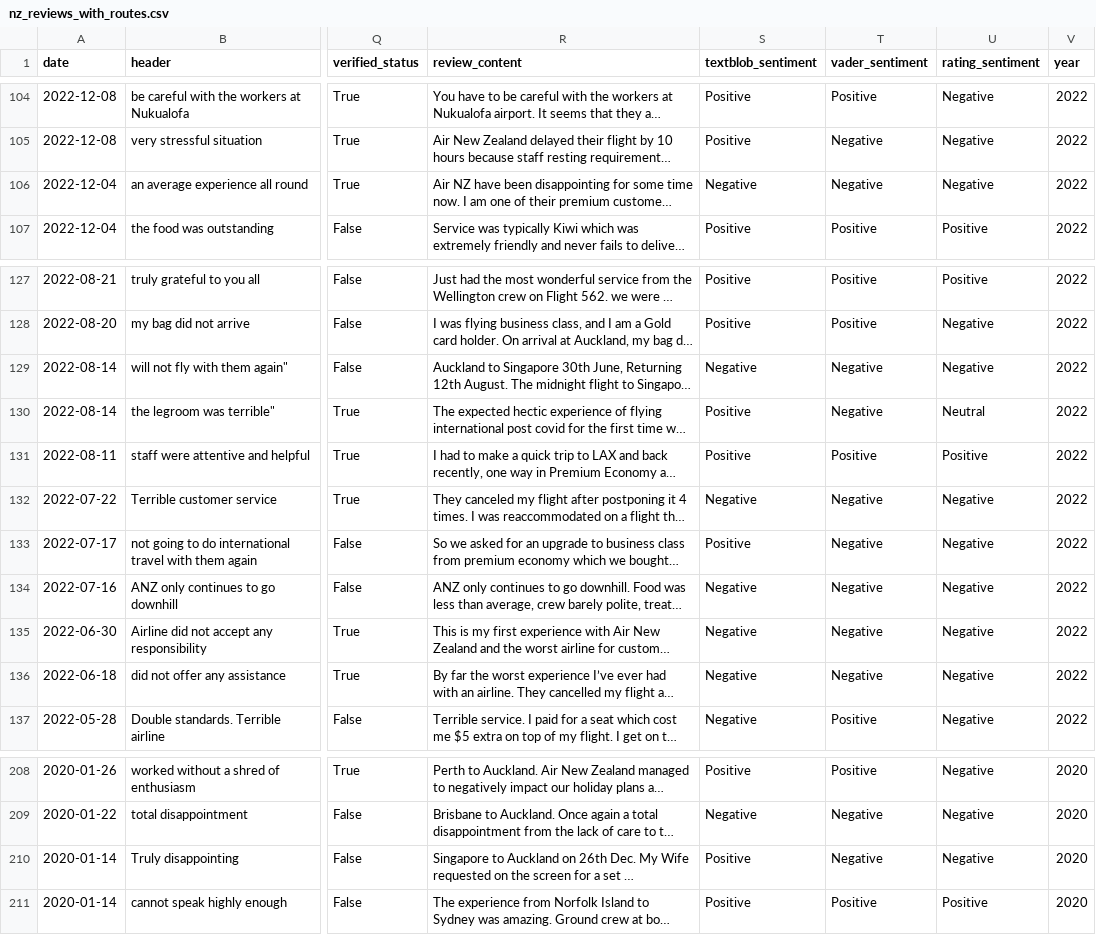
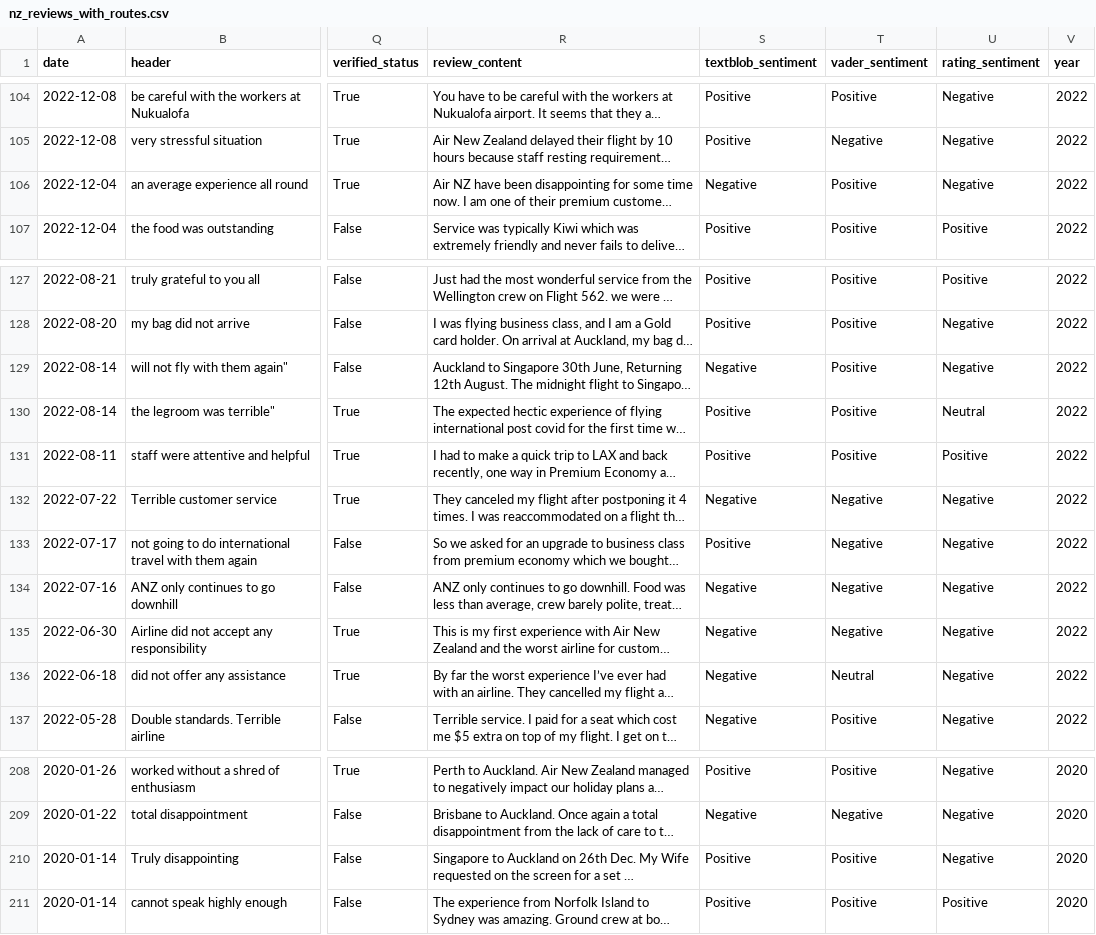
Before and after one commit to ainna-sabado/air-new-zealand-customer-feedback-analysis, a CSV file: notebook/nz_reviews_with_routes.csv, drawn as a sheet; only a part is shown, gaps mark what is left out; long unchanged cells end in …; the diff names each change by its address in the sheet, - before the commit and + after, or states it on an @@ line.

```diff
--- a/notebook/nz_reviews_with_routes.csv
+++ b/notebook/nz_reviews_with_routes.csv
-T106 (vader_sentiment): Negative
+T106 (vader_sentiment): Positive
-T129:T130 (vader_sentiment): Negative
+T129:T130 (vader_sentiment): Positive
-T136 (vader_sentiment): Negative
+T136 (vader_sentiment): Neutral
-T210 (vader_sentiment): Negative
+T210 (vader_sentiment): Positive
```
Also changed, not shown: notebook/air_nz_cleaned_data.csv, 7 other files.
